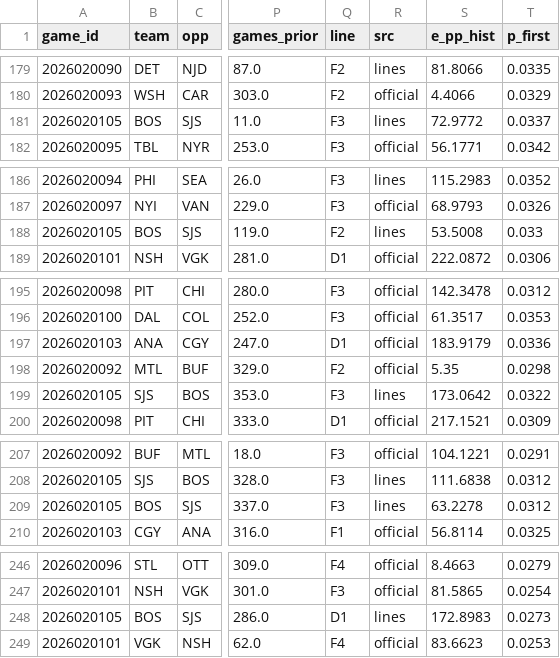
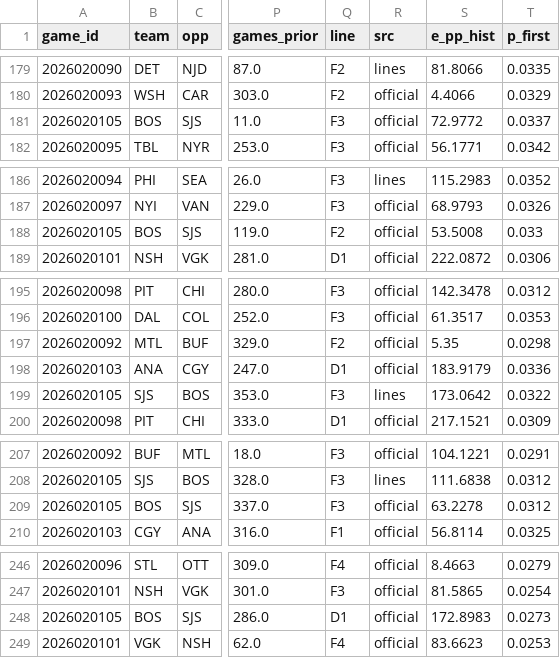
Before and after one commit to TheCanadIndian/nfl-sim-sheet, a CSV file: engine/hockey/projections/2026-10-13.csv, drawn as a sheet; only a part is shown, gaps mark what is left out; the diff covers the shown part only; the diff names each change by its address in the sheet, - before the commit and + after, or states it on an @@ line.

```diff
--- a/engine/hockey/projections/2026-10-13.csv
+++ b/engine/hockey/projections/2026-10-13.csv
-R181 (src): lines
+R181 (src): official
-R188 (src): lines
+R188 (src): official
@@ row 198 moved to row 197: 2026020092 @@
-R209 (src): lines
+R209 (src): official
-R248 (src): lines
+R248 (src): official
```
Also changed, not shown: 16 moved rows and 14 edited cells elsewhere in this file, 10 other files.
